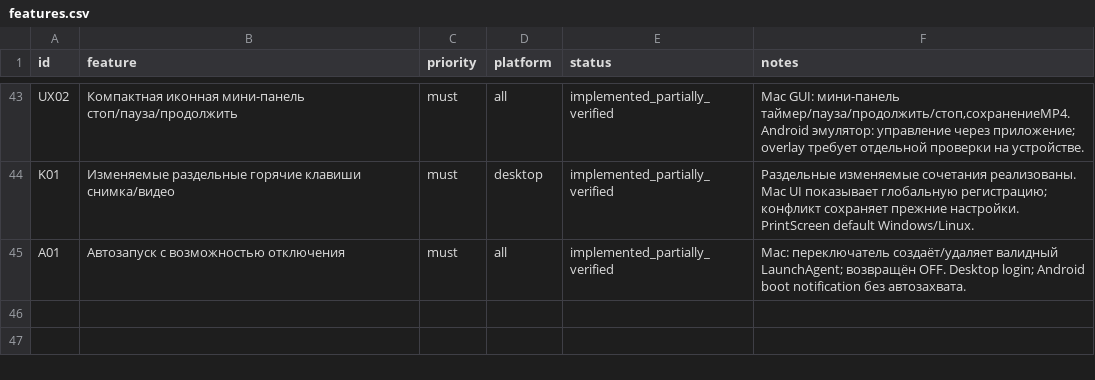
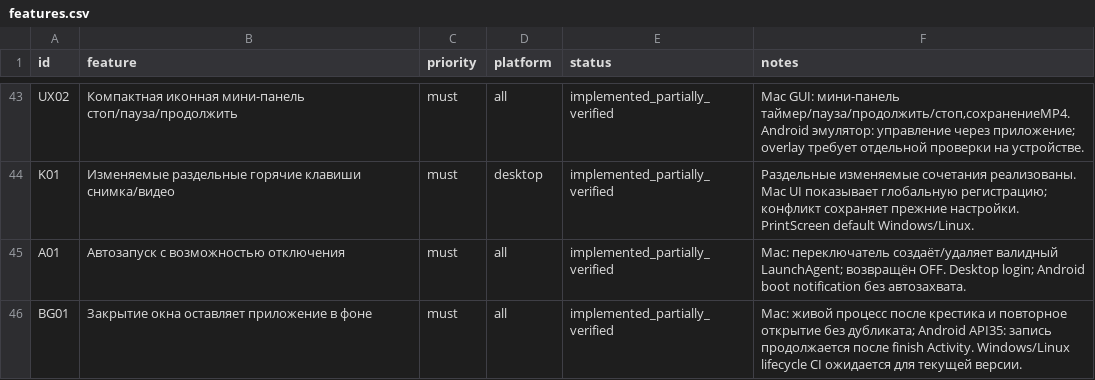
Before and after one commit to DenKedr/kadrolov, a CSV file: docs/features.csv, drawn as a sheet; only a part is shown, gaps mark what is left out.

```diff
--- a/docs/features.csv
+++ b/docs/features.csv
@@ -45 +45,2 @@ K01,Изменяемые раздельные горячие клавиши сн
 A01,Автозапуск с возможностью отключения,must,all,implemented_partially_verified,Mac: переключатель создаёт/удаляет валидный LaunchAgent; возвращён OFF. Desktop login; Android boot notification без автозахвата.
+BG01,Закрытие окна оставляет приложение в фоне,must,all,implemented_partially_verified,"Mac: живой процесс после крестика и повторное открытие без дубликата; Android API35: запись продолжается после finish Activity. Windows/Linux lifecycle CI ожидается для текущей версии."
```
Also changed, not shown: 11 other files.
